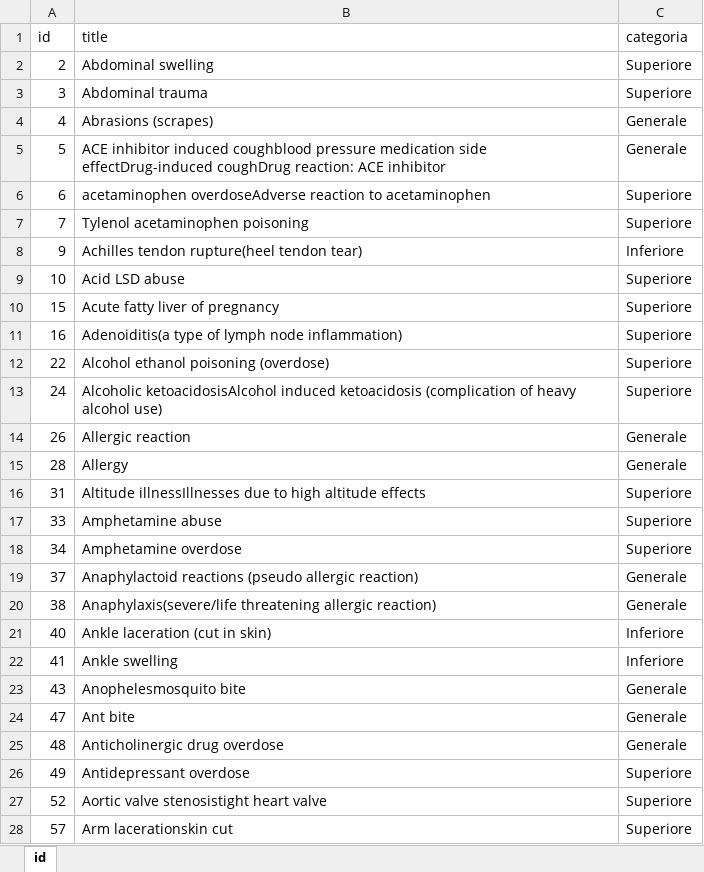
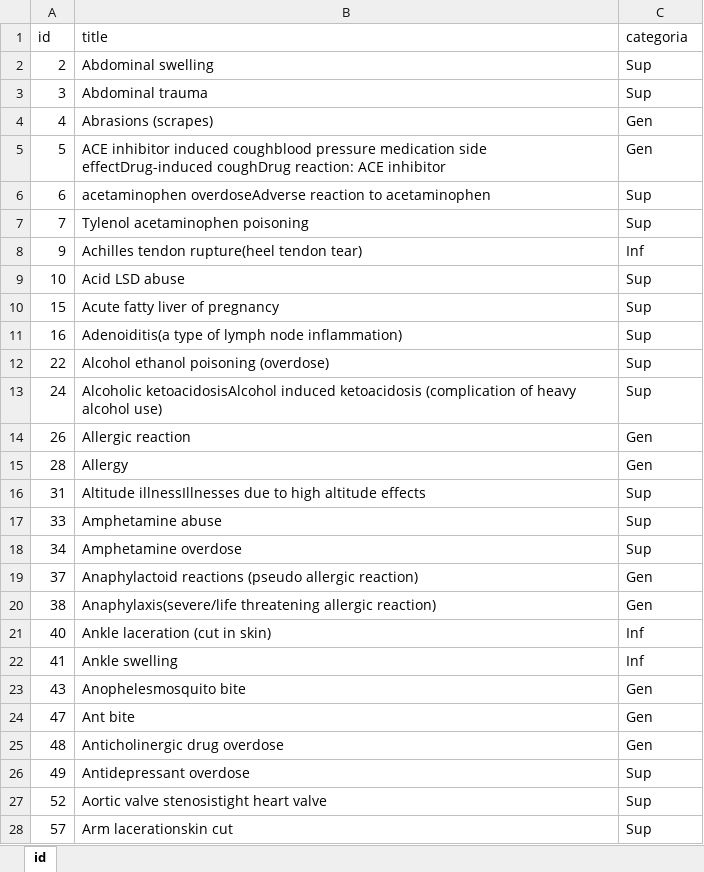
Before and after one commit to FrancescoCel/I, an Excel workbook: Dataset_xlsx/diagn_title.xlsx, sheet id, drawn as a sheet; only a part is shown; values as stored, in another font and other column widths than the file's, no borders; the diff covers the shown part only; the diff names each change by its address in the sheet, - before the commit and + after, or states it on an @@ line.

Commit message:
Tabella modificata

```diff
--- a/Dataset_xlsx/diagn_title.xlsx (sheet id)
+++ b/Dataset_xlsx/diagn_title.xlsx (sheet id)
-C2:C3 (categoria): Superiore
+C2:C3 (categoria): Sup
-C4:C5 (categoria): Generale
+C4:C5 (categoria): Gen
-C6:C7 (categoria): Superiore
+C6:C7 (categoria): Sup
-C8 (categoria): Inferiore
+C8 (categoria): Inf
-C9:C13 (categoria): Superiore
+C9:C13 (categoria): Sup
-C14:C15 (categoria): Generale
+C14:C15 (categoria): Gen
-C16:C18 (categoria): Superiore
+C16:C18 (categoria): Sup
-C19:C20 (categoria): Generale
+C19:C20 (categoria): Gen
-C21:C22 (categoria): Inferiore
+C21:C22 (categoria): Inf
-C23:C25 (categoria): Generale
+C23:C25 (categoria): Gen
-C26:C28 (categoria): Superiore
+C26:C28 (categoria): Sup
```
Also changed, not shown: 1284 edited cells elsewhere in this sheet.
